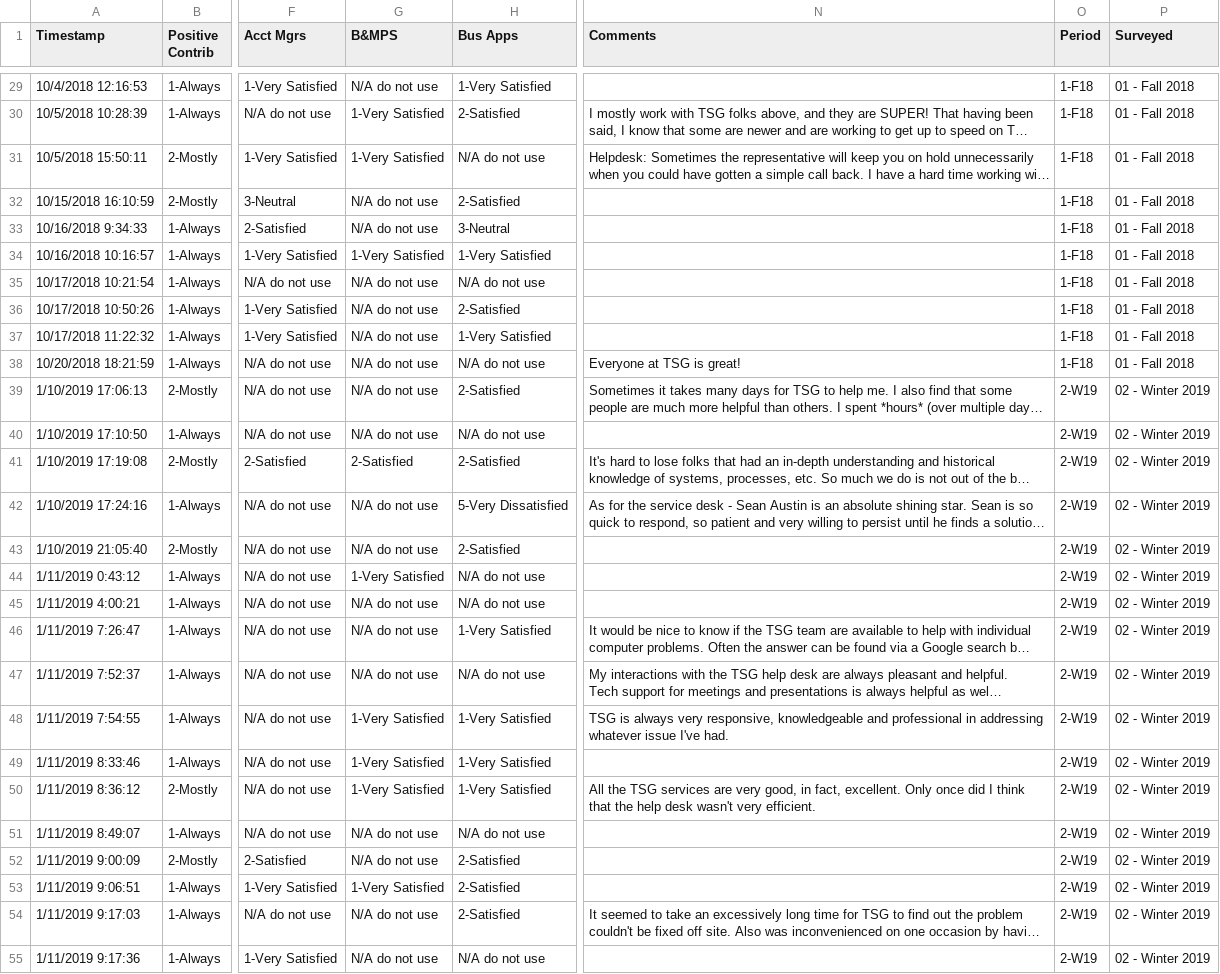
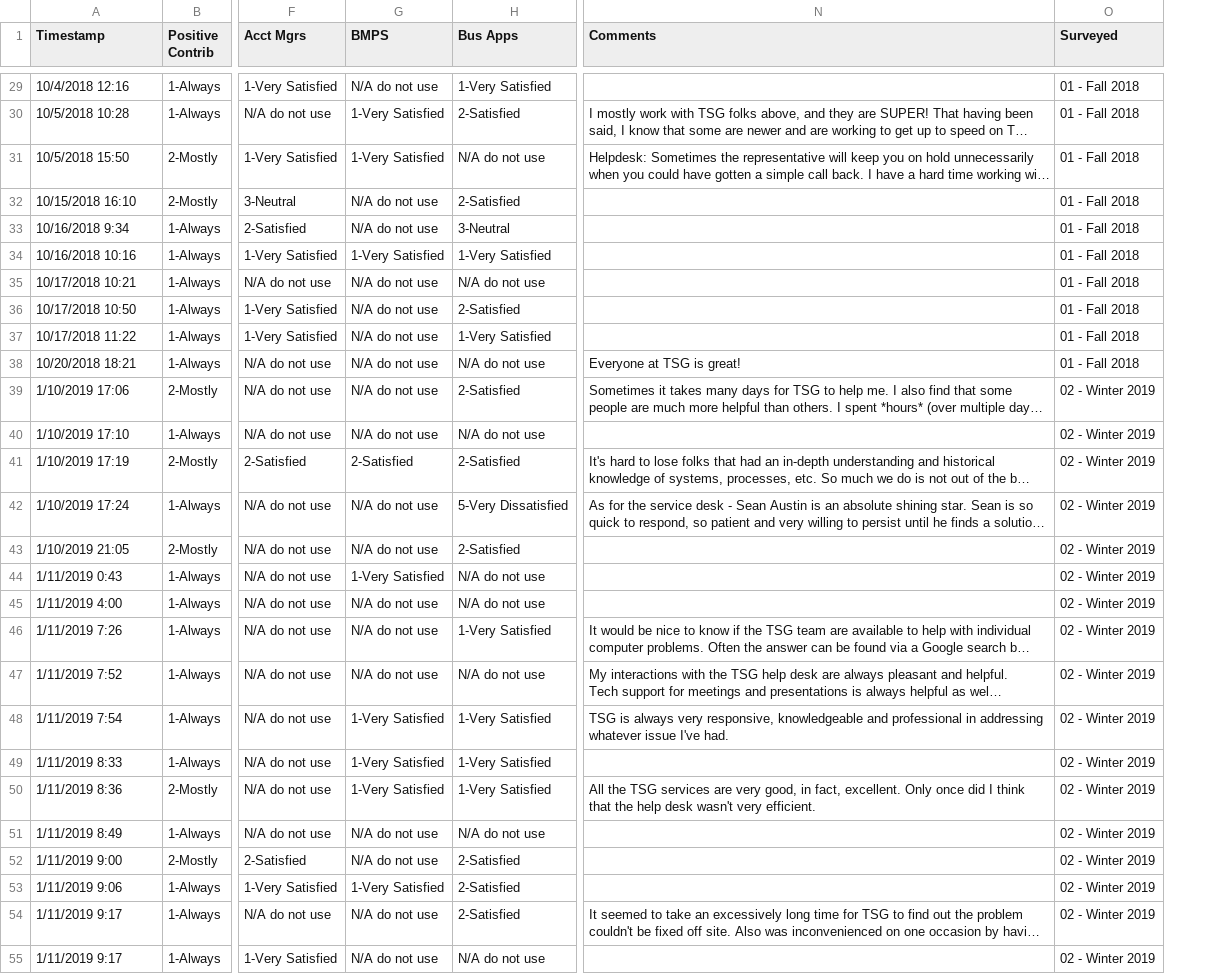
Before and after one commit to wjamesTMC/tsg-projects-2019_05-cust-sat, a CSV file: Experimental - Data_W.csv, drawn as a sheet; only a part is shown, gaps mark what is left out; long unchanged cells end in …; the diff covers the shown part only; the diff names each change by its address in the sheet, - before the commit and + after, or states it on an @@ line.

```diff
--- a/Experimental - Data_W.csv
+++ b/Experimental - Data_W.csv
-column O (Period), rows 29-55: 1-F18 | 1-F18 | 1-F18 | 1-F18 | 1-F18 | 1-F18 | 1-F18 | 1-F18 | 1-F18 | 1-F18 | 2-W19 | 2-W19 | 2-W19 | 2-W19 | 2-W19 | 2-W19 | 2-W19 | 2-W19 | 2-W19 | 2-W19 | 2-W19 | 2-W19 | 2-W19 | 2-W19 | 2-W19 | 2-W19 | 2-W19
-G1: B&MPS
+G1: BMPS
-A29 (Timestamp): 10/4/2018 12:16:53
+A29 (Timestamp): 10/4/2018 12:16
-A30 (Timestamp): 10/5/2018 10:28:39
+A30 (Timestamp): 10/5/2018 10:28
-A31 (Timestamp): 10/5/2018 15:50:11
+A31 (Timestamp): 10/5/2018 15:50
-A32 (Timestamp): 10/15/2018 16:10:59
+A32 (Timestamp): 10/15/2018 16:10
-A33 (Timestamp): 10/16/2018 9:34:33
+A33 (Timestamp): 10/16/2018 9:34
-A34 (Timestamp): 10/16/2018 10:16:57
+A34 (Timestamp): 10/16/2018 10:16
-A35 (Timestamp): 10/17/2018 10:21:54
+A35 (Timestamp): 10/17/2018 10:21
-A36 (Timestamp): 10/17/2018 10:50:26
+A36 (Timestamp): 10/17/2018 10:50
-A37 (Timestamp): 10/17/2018 11:22:32
+A37 (Timestamp): 10/17/2018 11:22
-A38 (Timestamp): 10/20/2018 18:21:59
+A38 (Timestamp): 10/20/2018 18:21
-A39 (Timestamp): 1/10/2019 17:06:13
+A39 (Timestamp): 1/10/2019 17:06
-A40 (Timestamp): 1/10/2019 17:10:50
+A40 (Timestamp): 1/10/2019 17:10
-A41 (Timestamp): 1/10/2019 17:19:08
+A41 (Timestamp): 1/10/2019 17:19
-A42 (Timestamp): 1/10/2019 17:24:16
+A42 (Timestamp): 1/10/2019 17:24
-A43 (Timestamp): 1/10/2019 21:05:40
+A43 (Timestamp): 1/10/2019 21:05
-A44 (Timestamp): 1/11/2019 0:43:12
+A44 (Timestamp): 1/11/2019 0:43
-A45 (Timestamp): 1/11/2019 4:00:21
+A45 (Timestamp): 1/11/2019 4:00
-A46 (Timestamp): 1/11/2019 7:26:47
+A46 (Timestamp): 1/11/2019 7:26
-A47 (Timestamp): 1/11/2019 7:52:37
+A47 (Timestamp): 1/11/2019 7:52
-A48 (Timestamp): 1/11/2019 7:54:55
+A48 (Timestamp): 1/11/2019 7:54
-A49 (Timestamp): 1/11/2019 8:33:46
+A49 (Timestamp): 1/11/2019 8:33
-A50 (Timestamp): 1/11/2019 8:36:12
+A50 (Timestamp): 1/11/2019 8:36
-A51 (Timestamp): 1/11/2019 8:49:07
+A51 (Timestamp): 1/11/2019 8:49
-A52 (Timestamp): 1/11/2019 9:00:09
+A52 (Timestamp): 1/11/2019 9:00
-A53 (Timestamp): 1/11/2019 9:06:51
+A53 (Timestamp): 1/11/2019 9:06
-A54 (Timestamp): 1/11/2019 9:17:03
+A54 (Timestamp): 1/11/2019 9:17
-A55 (Timestamp): 1/11/2019 9:17:36
+A55 (Timestamp): 1/11/2019 9:17
```
Also changed, not shown: 102 edited cells elsewhere in this file, 2 other files.
